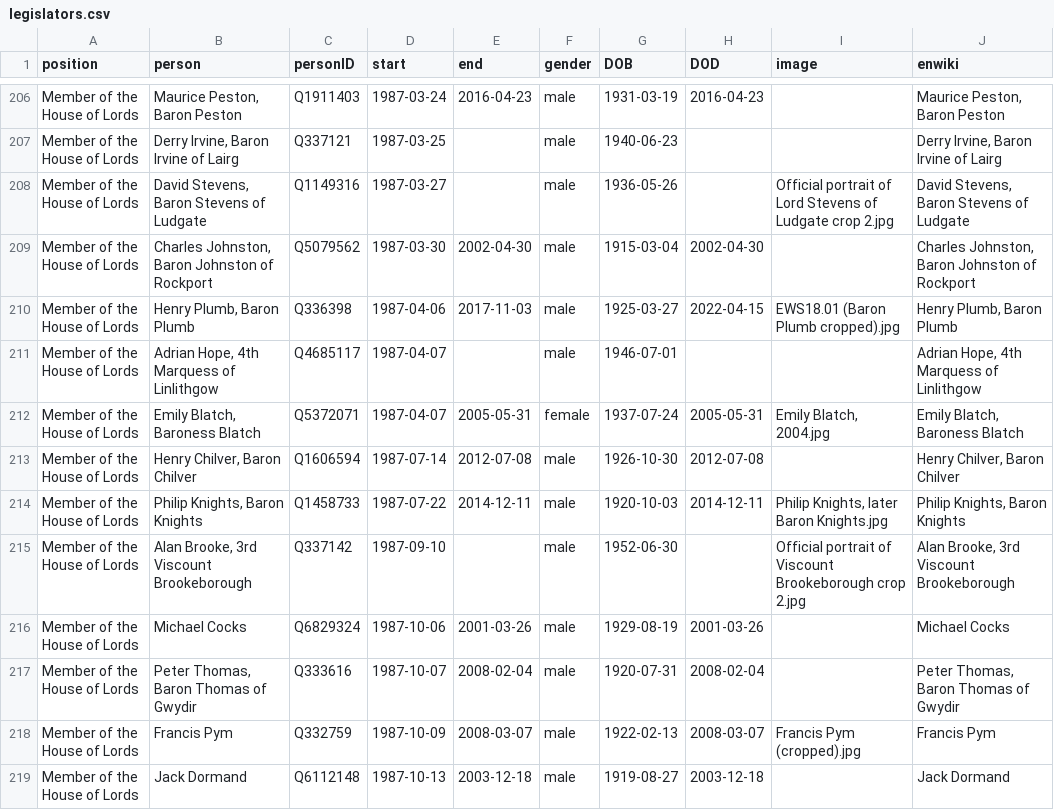
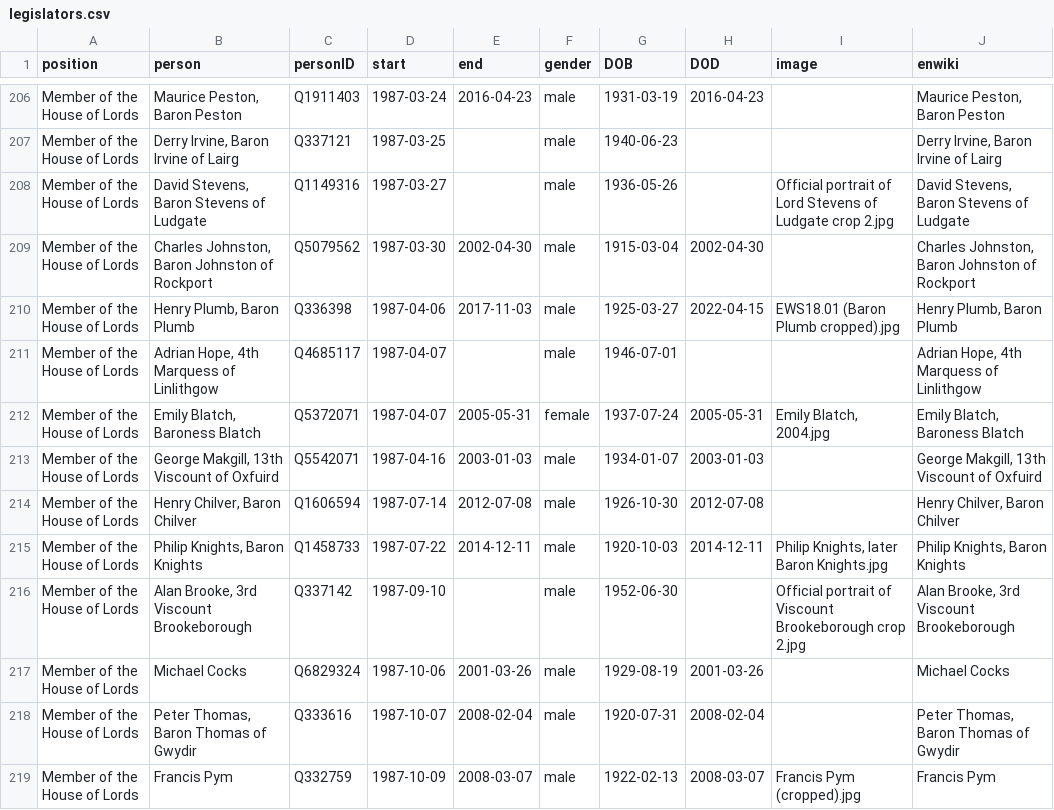
Before and after one commit to every-politician-scrapers/united-kingdom-cabinet, a CSV file: html/legislators.csv, drawn as a sheet; only a part is shown, gaps mark what is left out; the shorter side is filled out with more unchanged rows; the diff names each change by its address in the sheet, - before the commit and + after, or states it on an @@ line.

```diff
--- a/html/legislators.csv
+++ b/html/legislators.csv
+row 213: Member of the House of Lords | George Makgill, 13th Viscount of Oxfuird | Q5542071 | 1987-04-16 | 2003-01-03 | male | 1934-01-07 | 2003-01-03 |  | George Makgill, 13th Viscount of Oxfuird
```
Also changed, not shown: html/family.csv, html/holders21.csv, 1 other file.
